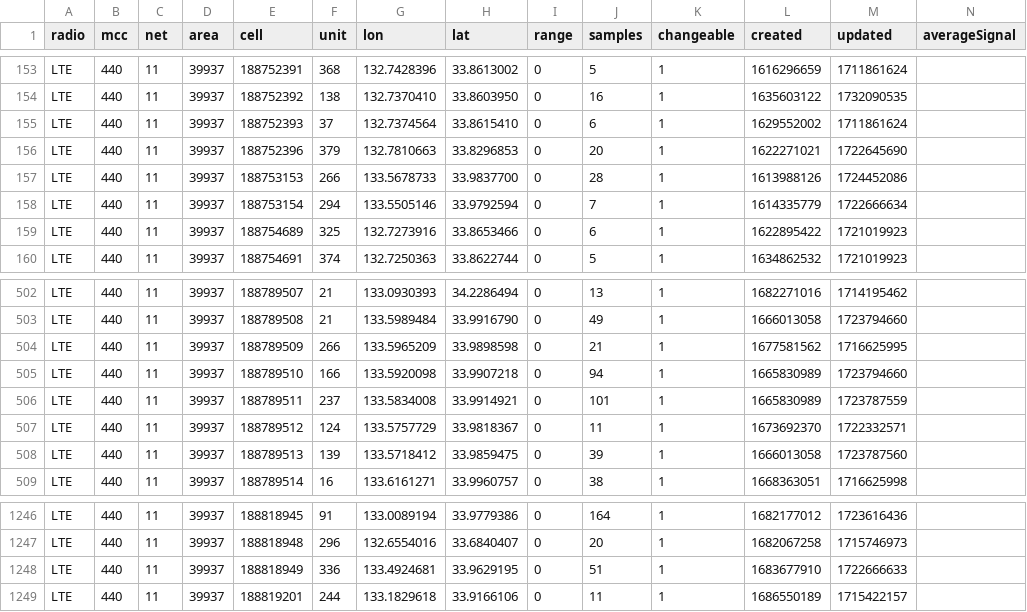
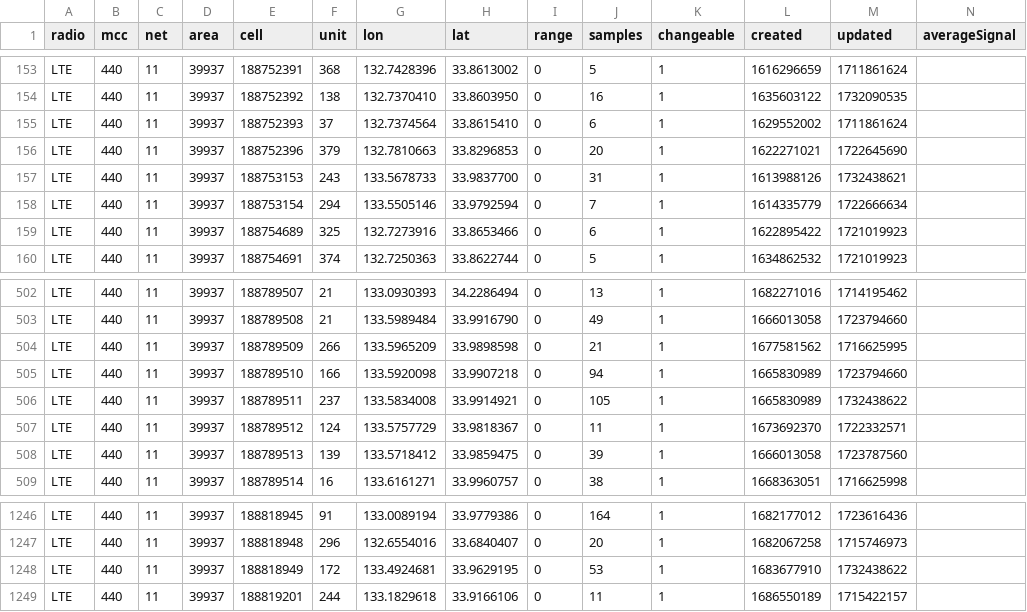
Before and after one commit to raku10ehime/kmz, a CSV file: mls44011.csv, drawn as a sheet; only a part is shown, gaps mark what is left out.

```diff
--- a/mls44011.csv
+++ b/mls44011.csv
@@ -156,3 +156,3 @@ LTE,440,11,39937,188752393,37,132.7374564,33.8615410,0,6,1,1629552002,1711861624
 LTE,440,11,39937,188752396,379,132.7810663,33.8296853,0,20,1,1622271021,1722645690,
-LTE,440,11,39937,188753153,266,133.5678733,33.9837700,0,28,1,1613988126,1724452086,
+LTE,440,11,39937,188753153,243,133.5678733,33.9837700,0,31,1,1613988126,1732438621,
 LTE,440,11,39937,188753154,294,133.5505146,33.9792594,0,7,1,1614335779,1722666634,
@@ -505,3 +505,3 @@ LTE,440,11,39937,188789509,266,133.5965209,33.9898598,0,21,1,1677581562,17166259
 LTE,440,11,39937,188789510,166,133.5920098,33.9907218,0,94,1,1665830989,1723794660,
-LTE,440,11,39937,188789511,237,133.5834008,33.9914921,0,101,1,1665830989,1723787559,
+LTE,440,11,39937,188789511,237,133.5834008,33.9914921,0,105,1,1665830989,1732438622,
 LTE,440,11,39937,188789512,124,133.5757729,33.9818367,0,11,1,1673692370,1722332571,
@@ -1247,3 +1247,3 @@ LTE,440,11,39937,188818945,91,133.0089194,33.9779386,0,164,1,1682177012,17236164
 LTE,440,11,39937,188818948,296,132.6554016,33.6840407,0,20,1,1682067258,1715746973,
-LTE,440,11,39937,188818949,336,133.4924681,33.9629195,0,51,1,1683677910,1722666633,
+LTE,440,11,39937,188818949,172,133.4924681,33.9629195,0,53,1,1683677910,1732438622,
 LTE,440,11,39937,188819201,244,133.1829618,33.9166106,0,11,1,1686550189,1715422157,
```
Also changed, not shown: 2 other files.
